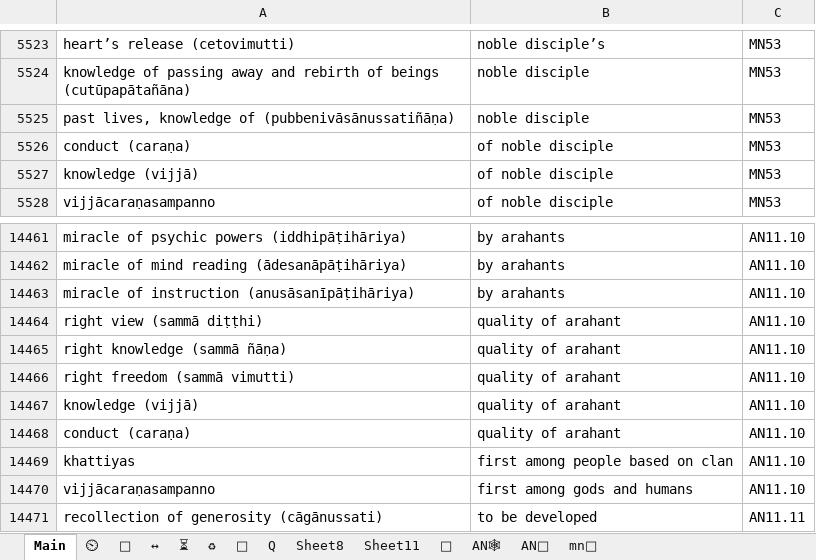
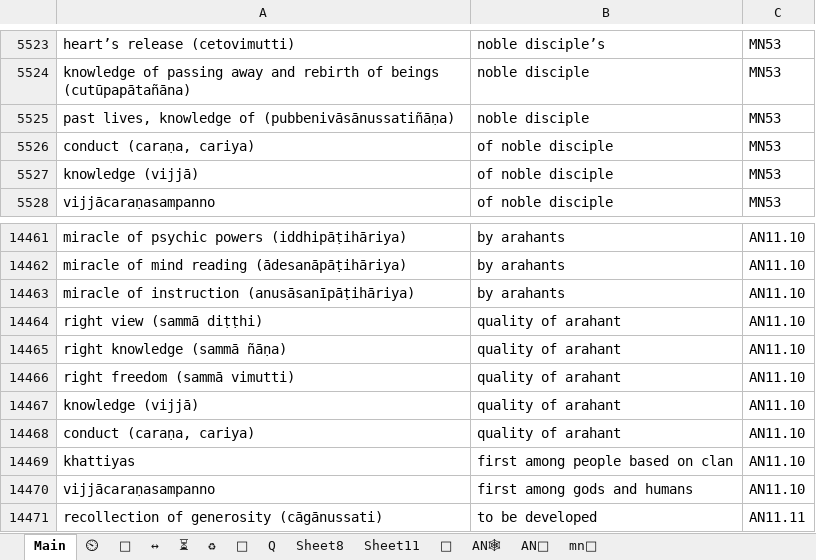
Before and after one commit to thesunshade/sutta-index, an Excel workbook: src/data/t.xlsx, sheet Main, drawn as a sheet; only a part is shown, gaps mark what is left out; values as stored, in another font and other column widths than the file's, no borders; conditional formats not drawn; the diff covers the shown part only; the diff names each change by its address in the sheet, - before the commit and + after, or states it on an @@ line.

```diff
--- a/src/data/t.xlsx (sheet Main)
+++ b/src/data/t.xlsx (sheet Main)
-A5526: conduct (caraṇa)
+A5526: conduct (caraṇa, cariya)
-A14468: conduct (caraṇa)
+A14468: conduct (caraṇa, cariya)
```
Also changed, not shown: 21 added rows and 2 edited cells elsewhere in this sheet, sheet ⏲, sheet 🔀, src/data/general-index.xlsx, 9 other files.
